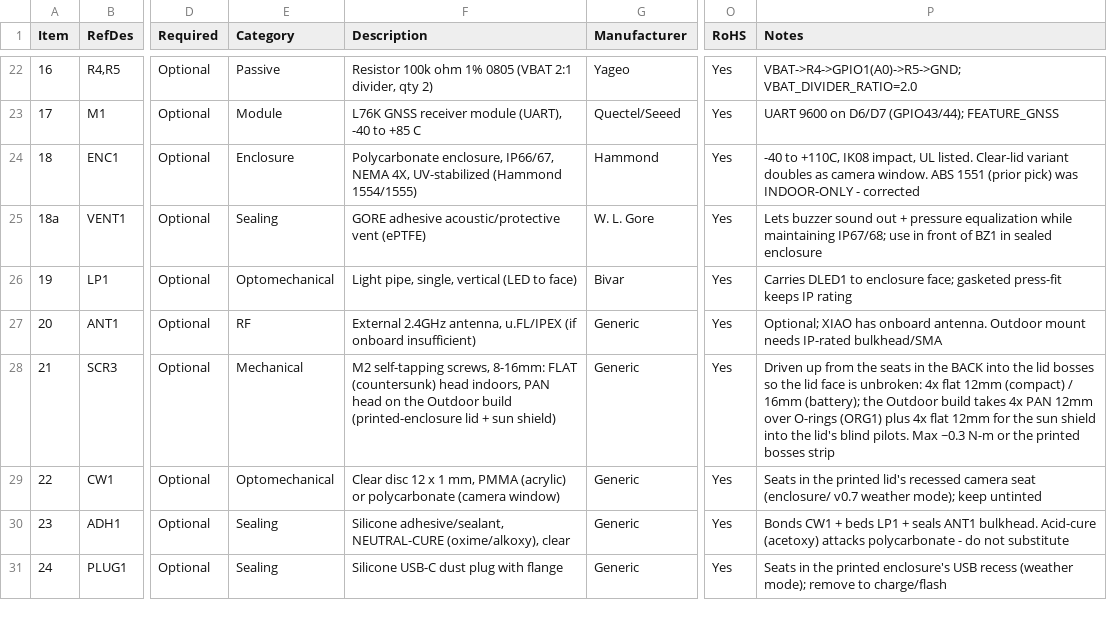
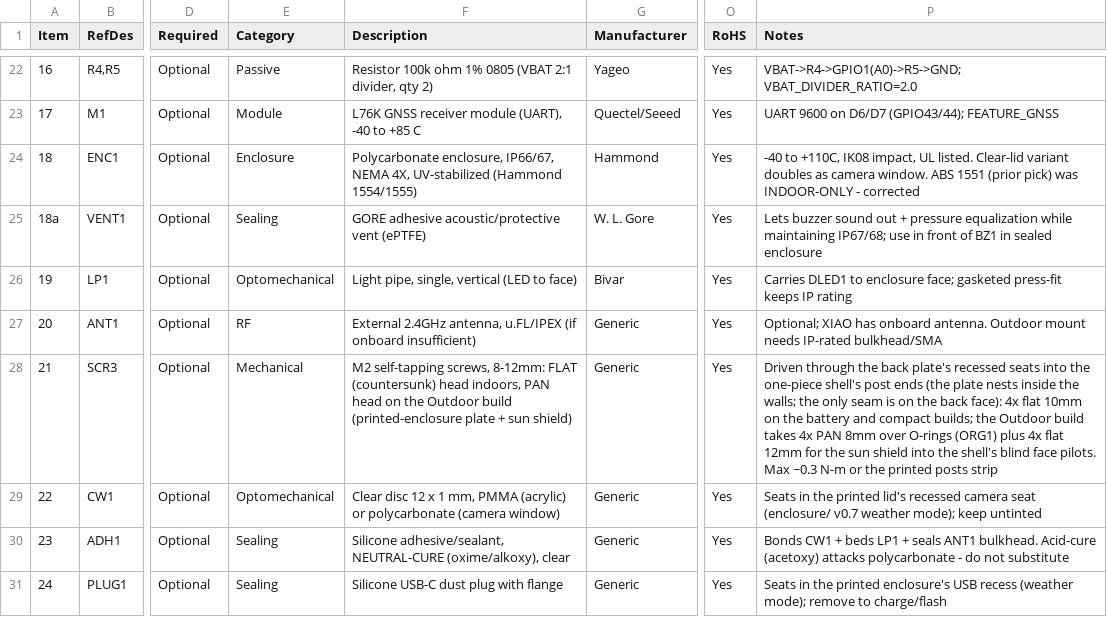
Before and after one commit to kmay89/securaCV, a CSV file: docs/hardware/bom_canary_wap.csv, drawn as a sheet; only a part is shown, gaps mark what is left out; the diff names each change by its address in the sheet, - before the commit and + after, or states it on an @@ line.

Commit message:
Enclosures: the parting line moves to the back — one-piece shells + piston plates, correct screws, Seeed camera, ≤40 mm gasket spans, desk-stand cable room (#1728)

```diff
--- a/docs/hardware/bom_canary_wap.csv
+++ b/docs/hardware/bom_canary_wap.csv
-F28 (Description): …self-tapping screws, 8-16mm: FLAT (countersunk) head indoors, PAN head on the Outdoor build (printed-enclosure lid + sun…
+F28 (Description): …self-tapping screws, 8-12mm: FLAT (countersunk) head indoors, PAN head on the Outdoor build (printed-enclosure plate + sun…
-P28 (Notes): Driven up from the seats in the BACK into the lid bosses so the lid face is unbroken: 4x flat 12mm (compact) / 16mm (battery); the Outdoor build takes 4x PAN 12mm over O-rings (ORG1) plus 4x flat 12mm for the sun shield into the lid's blind pilots. Max ~0.3 N-m or the printed bosses strip
+P28 (Notes): Driven through the back plate's recessed seats into the one-piece shell's post ends (the plate nests inside the walls; the only seam is on the back face): 4x flat 10mm on the battery and compact builds; the Outdoor build takes 4x PAN 8mm over O-rings (ORG1) plus 4x flat 12mm for the sun shield into the shell's blind face pilots. Max ~0.3 N-m or the printed posts strip
```
Also changed, not shown: docs/hardware/bom_canary_sense.csv, docs/hardware/bom_canary_vision.csv, 27 other files.
